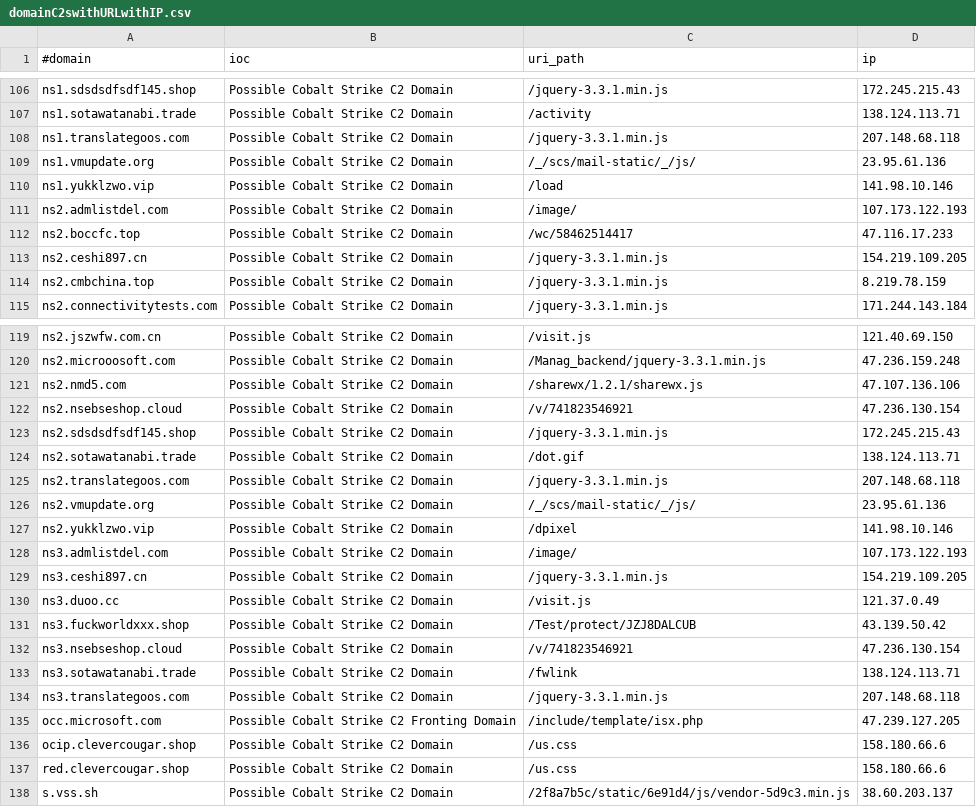
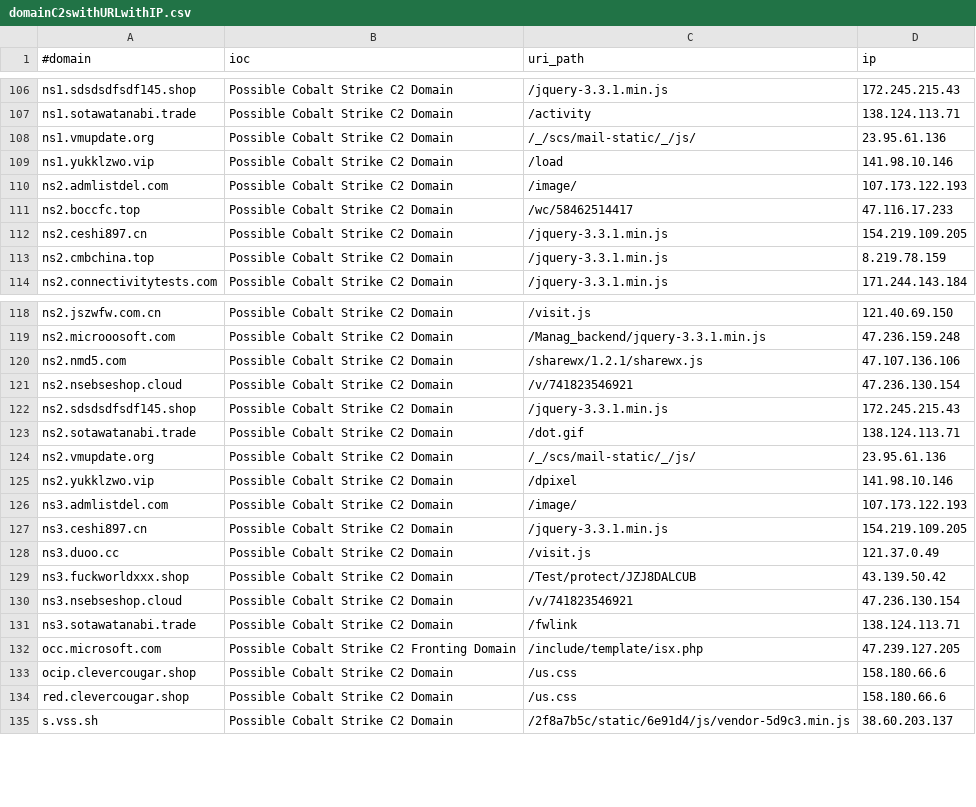
Before and after one commit to Xavier001/IOCs, a CSV file: domainC2swithURLwithIP.csv, drawn as a sheet; only a part is shown, gaps mark what is left out; the diff names each change by its address in the sheet, - before the commit and + after, or states it on an @@ line.

```diff
--- a/domainC2swithURLwithIP.csv
+++ b/domainC2swithURLwithIP.csv
-row 108: ns1.translategoos.com | Possible Cobalt Strike C2 Domain | /jquery-3.3.1.min.js | 207.148.68.118
-row 125: ns2.translategoos.com | Possible Cobalt Strike C2 Domain | /jquery-3.3.1.min.js | 207.148.68.118
-row 134: ns3.translategoos.com | Possible Cobalt Strike C2 Domain | /jquery-3.3.1.min.js | 207.148.68.118
```
Also changed, not shown: IPC2s.csv, domainC2s-filter-abused.csv, 4 other files.
